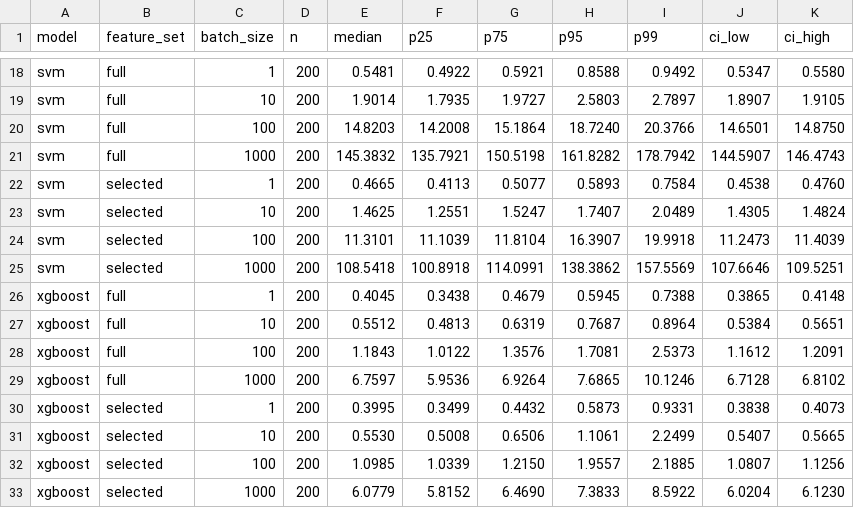
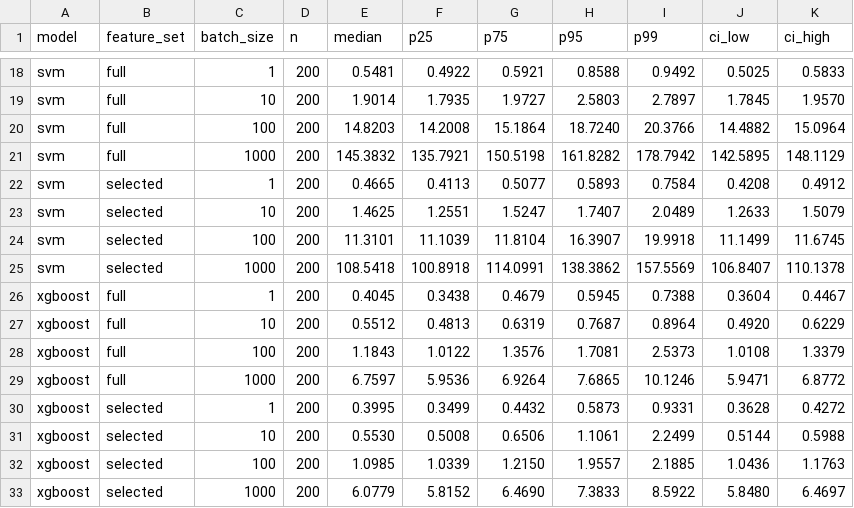
Before and after one commit to dariyanagabdylshukir-crypto/phishing-url-ml-comparison, a CSV file: data/processed/latency_summary.csv, drawn as a sheet; only a part is shown, gaps mark what is left out; the diff covers the shown part only; the diff names each change by its address in the sheet, - before the commit and + after, or states it on an @@ line.

```diff
--- a/data/processed/latency_summary.csv
+++ b/data/processed/latency_summary.csv
-J18 (ci_low): 0.5347
+J18 (ci_low): 0.5025
-K18 (ci_high): 0.5580
+K18 (ci_high): 0.5833
-J19 (ci_low): 1.8907
+J19 (ci_low): 1.7845
-K19 (ci_high): 1.9105
+K19 (ci_high): 1.9570
-J20 (ci_low): 14.6501
+J20 (ci_low): 14.4882
-K20 (ci_high): 14.8750
+K20 (ci_high): 15.0964
-J21 (ci_low): 144.5907
+J21 (ci_low): 142.5895
-K21 (ci_high): 146.4743
+K21 (ci_high): 148.1129
-J22 (ci_low): 0.4538
+J22 (ci_low): 0.4208
-K22 (ci_high): 0.4760
+K22 (ci_high): 0.4912
-J23 (ci_low): 1.4305
+J23 (ci_low): 1.2633
-K23 (ci_high): 1.4824
+K23 (ci_high): 1.5079
-J24 (ci_low): 11.2473
+J24 (ci_low): 11.1499
-K24 (ci_high): 11.4039
+K24 (ci_high): 11.6745
-J25 (ci_low): 107.6646
+J25 (ci_low): 106.8407
-K25 (ci_high): 109.5251
+K25 (ci_high): 110.1378
-J26 (ci_low): 0.3865
+J26 (ci_low): 0.3604
-K26 (ci_high): 0.4148
+K26 (ci_high): 0.4467
-J27 (ci_low): 0.5384
+J27 (ci_low): 0.4920
-K27 (ci_high): 0.5651
+K27 (ci_high): 0.6229
-J28 (ci_low): 1.1612
+J28 (ci_low): 1.0108
-K28 (ci_high): 1.2091
+K28 (ci_high): 1.3379
-J29 (ci_low): 6.7128
+J29 (ci_low): 5.9471
-K29 (ci_high): 6.8102
+K29 (ci_high): 6.8772
-J30 (ci_low): 0.3838
+J30 (ci_low): 0.3628
-K30 (ci_high): 0.4073
+K30 (ci_high): 0.4272
-J31 (ci_low): 0.5407
+J31 (ci_low): 0.5144
-K31 (ci_high): 0.5665
+K31 (ci_high): 0.5988
-J32 (ci_low): 1.0807
+J32 (ci_low): 1.0436
-K32 (ci_high): 1.1256
+K32 (ci_high): 1.1763
-J33 (ci_low): 6.0204
+J33 (ci_low): 5.8480
-K33 (ci_high): 6.1230
+K33 (ci_high): 6.4697
```
Also changed, not shown: 32 edited cells elsewhere in this file, data/processed/metrics_summary.csv, 7 other files.
